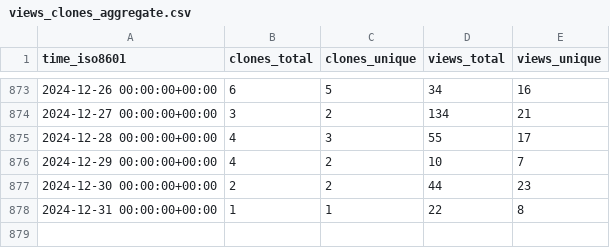
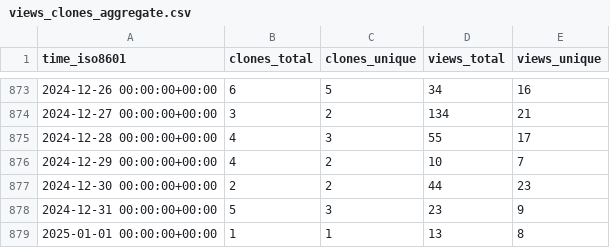
Before and after one commit to miroapp/app-examples, a CSV file: miroapp/app-examples/ghrs-data/views_clones_aggregate.csv, drawn as a sheet; only a part is shown, gaps mark what is left out.

```diff
--- a/miroapp/app-examples/ghrs-data/views_clones_aggregate.csv
+++ b/miroapp/app-examples/ghrs-data/views_clones_aggregate.csv
@@ -877,2 +877,3 @@ time_iso8601,clones_total,clones_unique,views_total,views_unique
 2024-12-30 00:00:00+00:00,2,2,44,23
-2024-12-31 00:00:00+00:00,1,1,22,8
+2024-12-31 00:00:00+00:00,5,3,23,9
+2025-01-01 00:00:00+00:00,1,1,13,8
```
Also changed, not shown: 1 other file.
